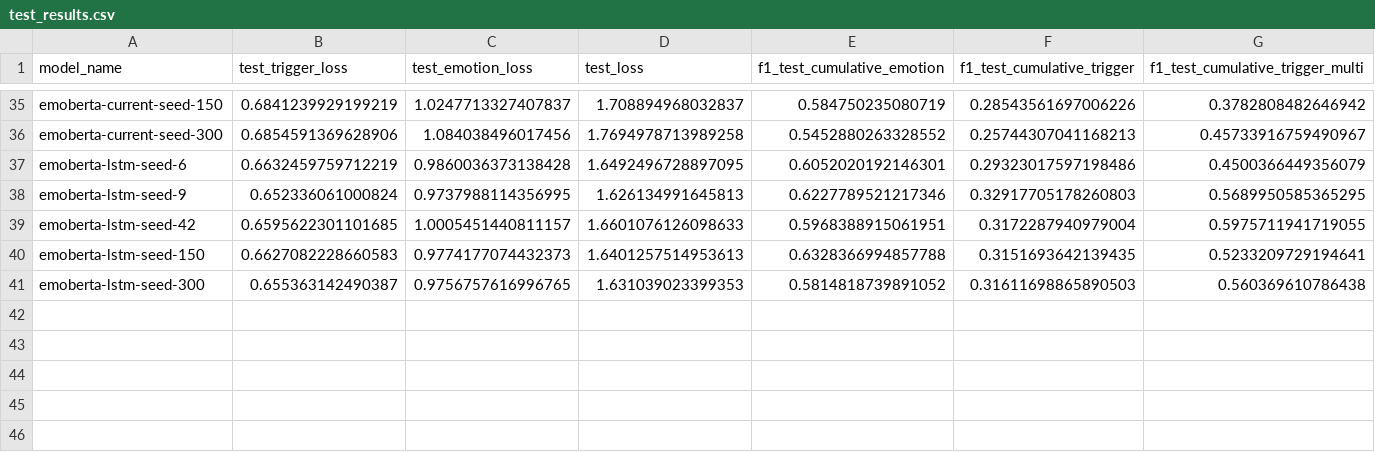
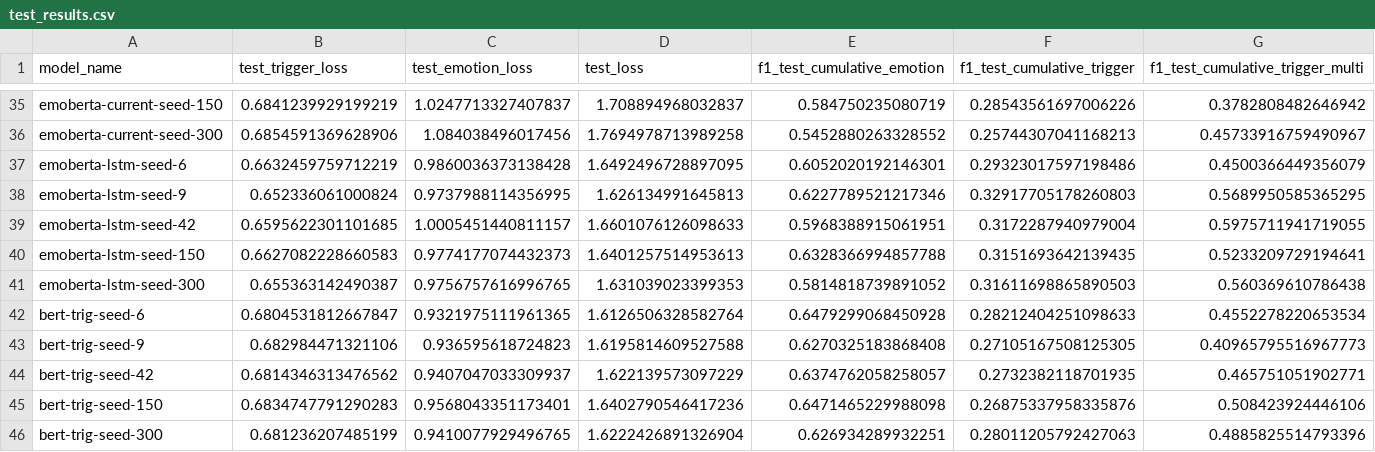
Before and after one commit to elements72/EDiReF-subtask-III, a CSV file: results/test_results.csv, drawn as a sheet; only a part is shown, gaps mark what is left out; rows hold the shown columns only; the diff names each change by its address in the sheet, - before the commit and + after, or states it on an @@ line.

Commit message:
Added best model

```diff
--- a/results/test_results.csv
+++ b/results/test_results.csv
+row 42: bert-trig-seed-6 | 0.6804531812667847 | 0.9321975111961365 | 1.6126506328582764 | 0.6479299068450928 | 0.28212404251098633 | 0.4552278220653534
+row 43: bert-trig-seed-9 | 0.682984471321106 | 0.936595618724823 | 1.6195814609527588 | 0.6270325183868408 | 0.27105167508125305 | 0.40965795516967773
+row 44: bert-trig-seed-42 | 0.6814346313476562 | 0.9407047033309937 | 1.622139573097229 | 0.6374762058258057 | 0.2732382118701935 | 0.465751051902771
+row 45: bert-trig-seed-150 | 0.6834747791290283 | 0.9568043351173401 | 1.6402790546417236 | 0.6471465229988098 | 0.26875337958335876 | 0.508423924446106
+row 46: bert-trig-seed-300 | 0.681236207485199 | 0.9410077929496765 | 1.6222426891326904 | 0.626934289932251 | 0.28011205792427063 | 0.4885825514793396
```
Also changed, not shown: 3 other files.
